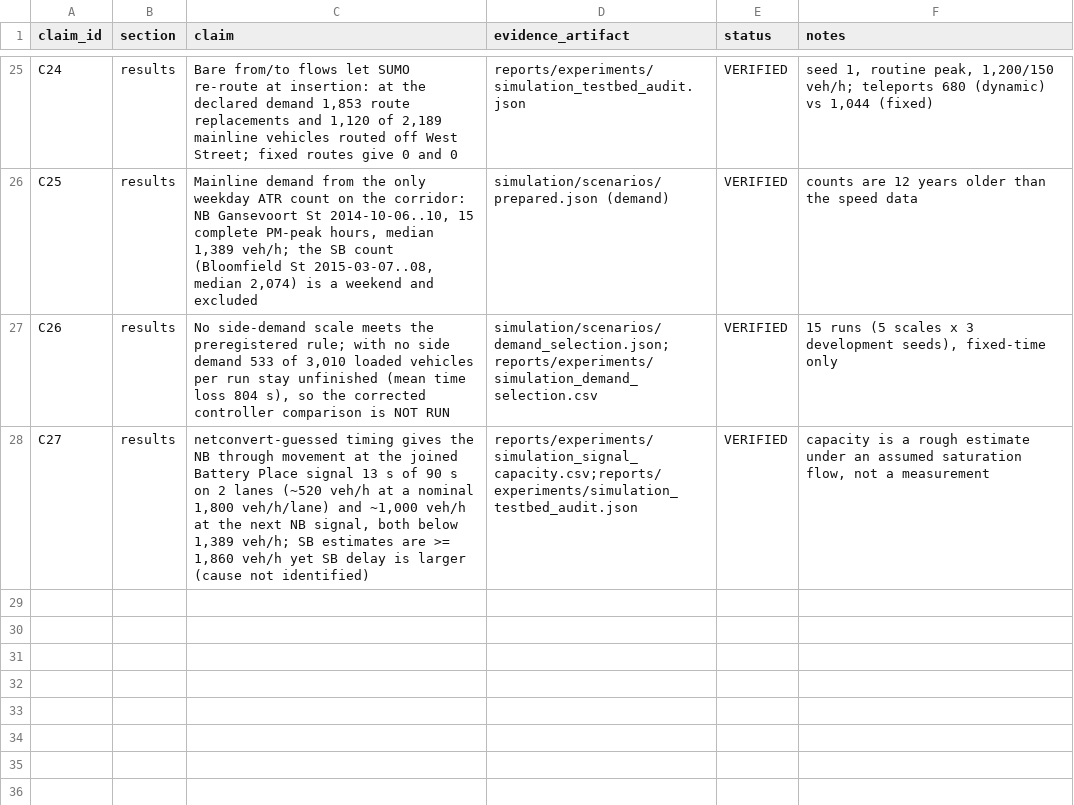
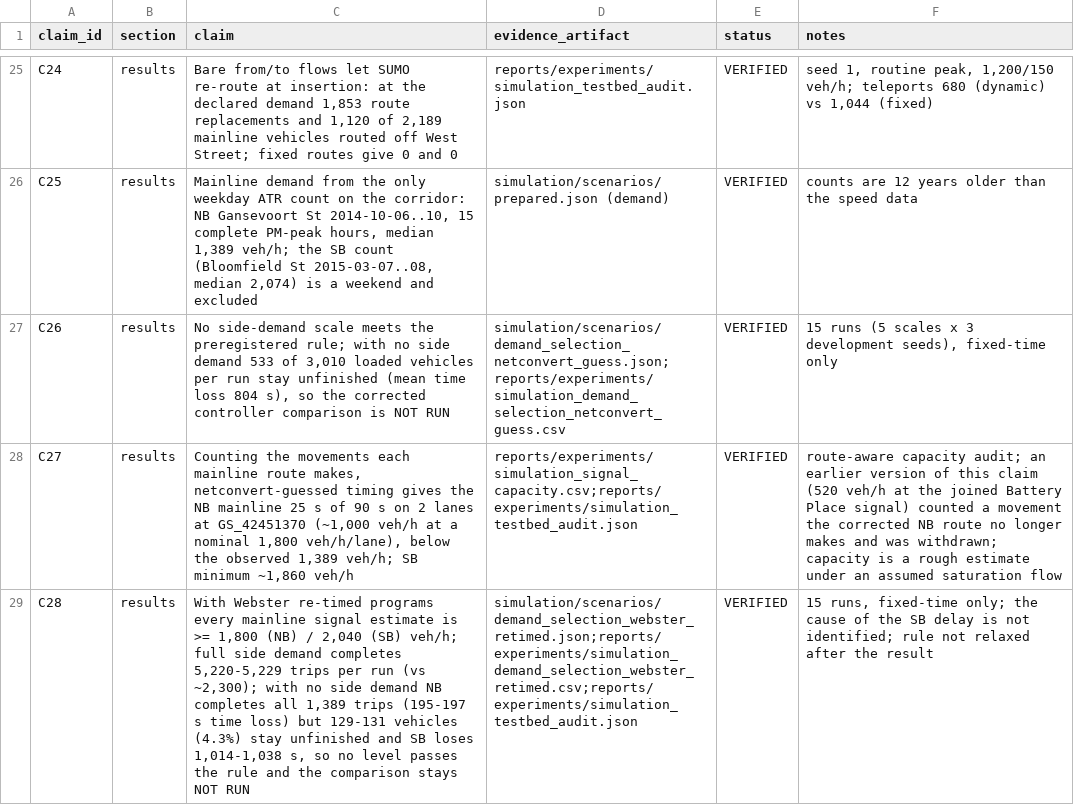
Before and after one commit to sricharansk/Major-Project, a CSV file: reports/verification/paper_claims.csv, drawn as a sheet; only a part is shown, gaps mark what is left out; the diff names each change by its address in the sheet, - before the commit and + after, or states it on an @@ line.

```diff
--- a/reports/verification/paper_claims.csv
+++ b/reports/verification/paper_claims.csv
-D27 (evidence_artifact): simulation/scenarios/demand_selection.json;reports/experiments/simulation_demand_selection.csv
+D27 (evidence_artifact): simulation/scenarios/demand_selection_netconvert_guess.json;reports/experiments/simulation_demand_selection_netconvert_guess.csv
-C28 (claim): netconvert-guessed timing gives the NB through movement at the joined Battery Place signal 13 s of 90 s on 2 lanes (~520 veh/h at a nominal 1,800 veh/h/lane) and ~1,000 veh/h at the next NB signal, both below 1,389 veh/h; SB estimates are >= 1,860 veh/h yet SB delay is larger (cause not identified)
+C28 (claim): Counting the movements each mainline route makes, netconvert-guessed timing gives the NB mainline 25 s of 90 s on 2 lanes at GS_42451370 (~1,000 veh/h at a nominal 1,800 veh/h/lane), below the observed 1,389 veh/h; SB minimum ~1,860 veh/h
-F28 (notes): capacity is a rough estimate under an assumed saturation flow, not a measurement
+F28 (notes): route-aware capacity audit; an earlier version of this claim (520 veh/h at the joined Battery Place signal) counted a movement the corrected NB route no longer makes and was withdrawn; capacity is a rough estimate under an assumed saturation flow
+row 29: C28 | results | With Webster re-timed programs every mainline signal estimate is >= 1,800 (NB) / 2,040 (SB) veh/h; full side demand completes 5,220-5,229 trips per run (vs ~2,300); with no side demand NB completes all 1,389 trips (195-197 s time loss) but 129-131 vehicles (4.3%) stay unfinished and SB loses 1,014-1,038 s, so no level passes the rule and the comparison stays NOT RUN | simulation/scenarios/demand_selection_webster_retimed.json;reports/experiments/simulation_demand_selection_webster_retimed.csv;reports/experiments/simulation_testbed_audit.json | VERIFIED | 15 runs, fixed-time only; the cause of the SB delay is not identified; rule not relaxed after the result
```
Also changed, not shown: reports/experiments/simulation_signal_capacity.csv, reports/verification/evidence_registry.csv, 42 other files.
